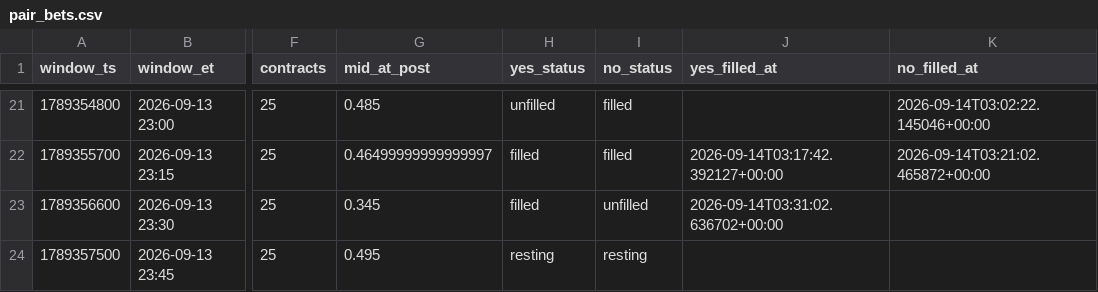
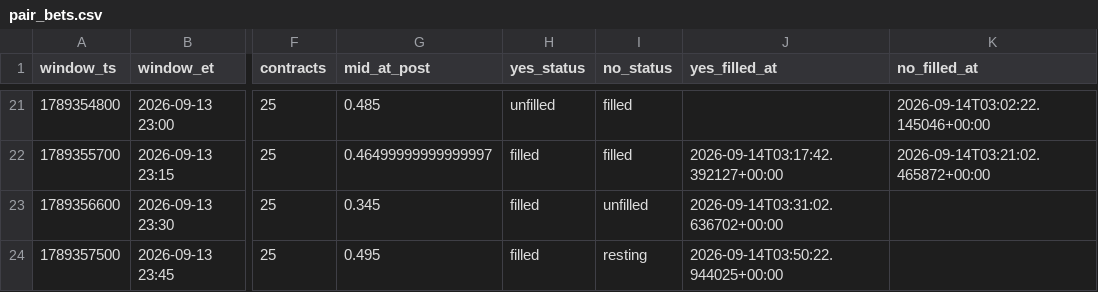
Before and after one commit to Astanwa/kalshi-pair-tape, a CSV file: data/pair_bets.csv, drawn as a sheet; only a part is shown, gaps mark what is left out; the diff names each change by its address in the sheet, - before the commit and + after, or states it on an @@ line.

```diff
--- a/data/pair_bets.csv
+++ b/data/pair_bets.csv
-H24 (yes_status): resting
+H24 (yes_status): filled
-J24 (yes_filled_at): (empty)
+J24 (yes_filled_at): 2026-09-14T03:50:22.944025+00:00
```
Also changed, not shown: data/quotes.csv, 2 other files.
